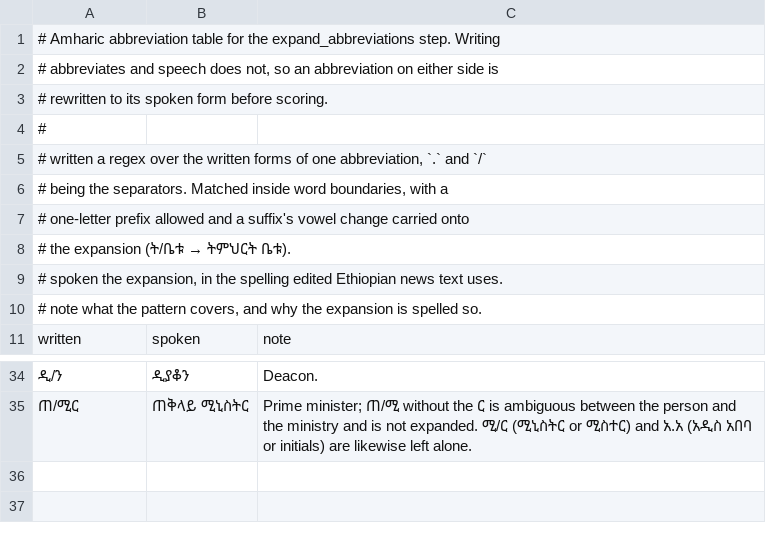
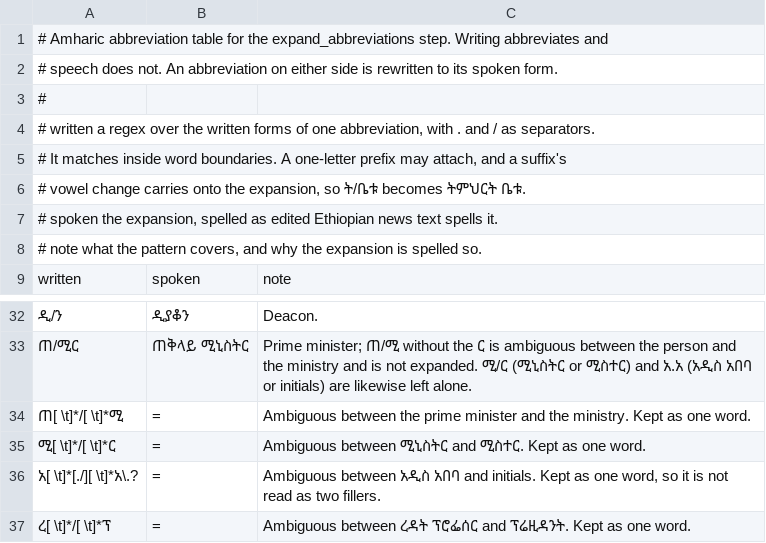
Before and after one commit to phonetico/ethiobench, a TSV file: ethiobench/normalize/tables/amh_abbreviations.tsv, drawn as a sheet; only a part is shown, gaps mark what is left out.

Commit message:
Public texts corrected against the data and code; ambiguous abbreviations kept whole
The README, contracts, tables and systems.yaml state what the data and the
scorer do: digit forms are recorded or parser-read, no reference carries a
bracket tag, NFC changes only Latin text, spans are annotated runs of
words, Whisper splits long audio. The scorer refuses a malformed
hypothesis file with a message, refuses --system for a runner output, and
records the set version an output names. Ambiguous abbreviations (ጠ/ሚ,
ሚ/ር, አ.አ, ረ/ፕ) stay one word.

```diff
--- a/ethiobench/normalize/tables/amh_abbreviations.tsv
+++ b/ethiobench/normalize/tables/amh_abbreviations.tsv
@@ -1,10 +1,8 @@
-# Amharic abbreviation table for the expand_abbreviations step. Writing
-# abbreviates and speech does not, so an abbreviation on either side is
-# rewritten to its spoken form before scoring.
+# Amharic abbreviation table for the expand_abbreviations step. Writing abbreviates and
+# speech does not. An abbreviation on either side is rewritten to its spoken form.
 #
-# written  a regex over the written forms of one abbreviation, `.` and `/`
-#          being the separators. Matched inside word boundaries, with a
-#          one-letter prefix allowed and a suffix's vowel change carried onto
-#          the expansion (ት/ቤቱ → ትምህርት ቤቱ).
-# spoken   the expansion, in the spelling edited Ethiopian news text uses.
+# written  a regex over the written forms of one abbreviation, with . and / as separators.
+#          It matches inside word boundaries. A one-letter prefix may attach, and a suffix's
+#          vowel change carries onto the expansion, so ት/ቤቱ becomes ትምህርት ቤቱ.
+# spoken   the expansion, spelled as edited Ethiopian news text spells it.
 # note     what the pattern covers, and why the expansion is spelled so.
@@ -35 +33,5 @@ written	spoken	note
 ጠ/ሚር	ጠቅላይ ሚኒስትር	Prime minister; ጠ/ሚ without the ር is ambiguous between the person and the ministry and is not expanded. ሚ/ር (ሚኒስትር or ሚስተር) and አ.አ (አዲስ አበባ or initials) are likewise left alone.
+ጠ[ \t]*/[ \t]*ሚ	=	Ambiguous between the prime minister and the ministry. Kept as one word.
+ሚ[ \t]*/[ \t]*ር	=	Ambiguous between ሚኒስትር and ሚስተር. Kept as one word.
+አ[ \t]*[./][ \t]*አ\.?	=	Ambiguous between አዲስ አበባ and initials. Kept as one word, so it is not read as two fillers.
+ረ[ \t]*/[ \t]*ፕ	=	Ambiguous between ረዳት ፕሮፌሰር and ፕሬዚዳንት. Kept as one word.
```
Also changed, not shown: SOURCES.tsv, ethiobench/normalize/tables/amh_loanwords.tsv, 15 other files.
